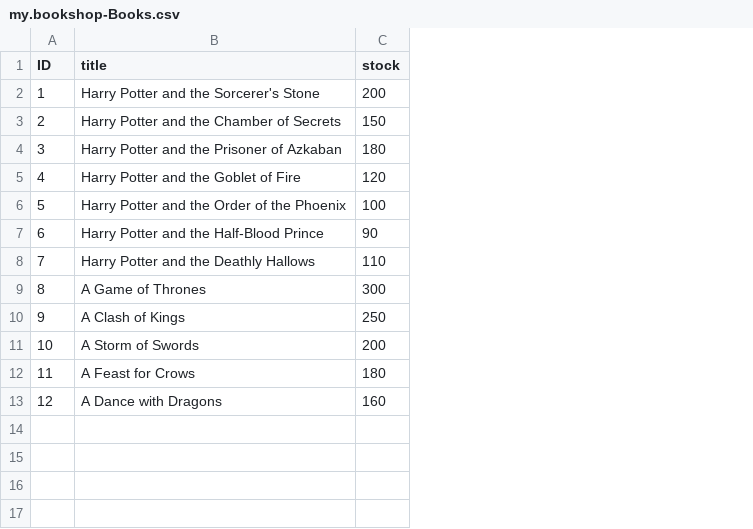
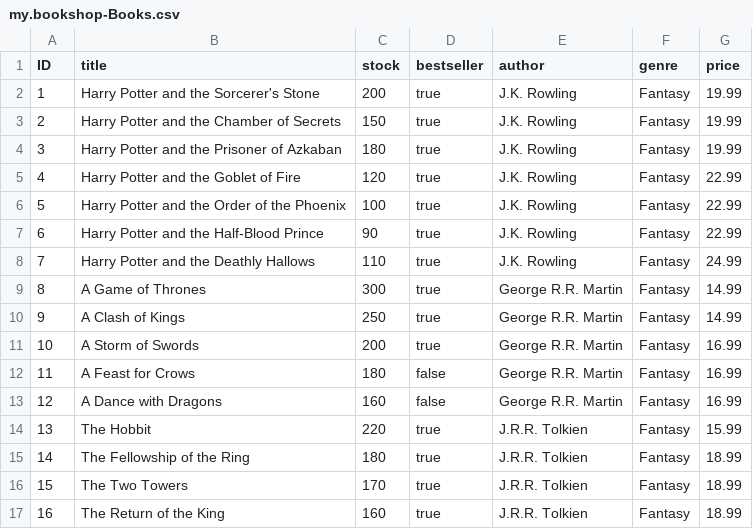
Before and after one commit to sunfyre29/loevm, a CSV file: db/data/my.bookshop-Books.csv, drawn as a sheet; the diff names each change by its address in the sheet, - before the commit and + after, or states it on an @@ line.

```diff
--- a/db/data/my.bookshop-Books.csv
+++ b/db/data/my.bookshop-Books.csv
+column D (bestseller), rows 2-13: true | true | true | true | true | true | true | true | true | true | false | false
+column E (author), rows 2-13: J.K. Rowling | J.K. Rowling | J.K. Rowling | J.K. Rowling | J.K. Rowling | J.K. Rowling | J.K. Rowling | George R.R. Martin | George R.R. Martin | George R.R. Martin | George R.R. Martin | George R.R. Martin
+column F (genre), rows 2-13: all Fantasy
+column G (price), rows 2-13: 19.99 | 19.99 | 19.99 | 22.99 | 22.99 | 22.99 | 24.99 | 14.99 | 14.99 | 16.99 | 16.99 | 16.99
+row 14: 13 | The Hobbit | 220 | true | J.R.R. Tolkien | Fantasy | 15.99
+row 15: 14 | The Fellowship of the Ring | 180 | true | J.R.R. Tolkien | Fantasy | 18.99
+row 16: 15 | The Two Towers | 170 | true | J.R.R. Tolkien | Fantasy | 18.99
+row 17: 16 | The Return of the King | 160 | true | J.R.R. Tolkien | Fantasy | 18.99
```
Also changed, not shown: 11 other files.
